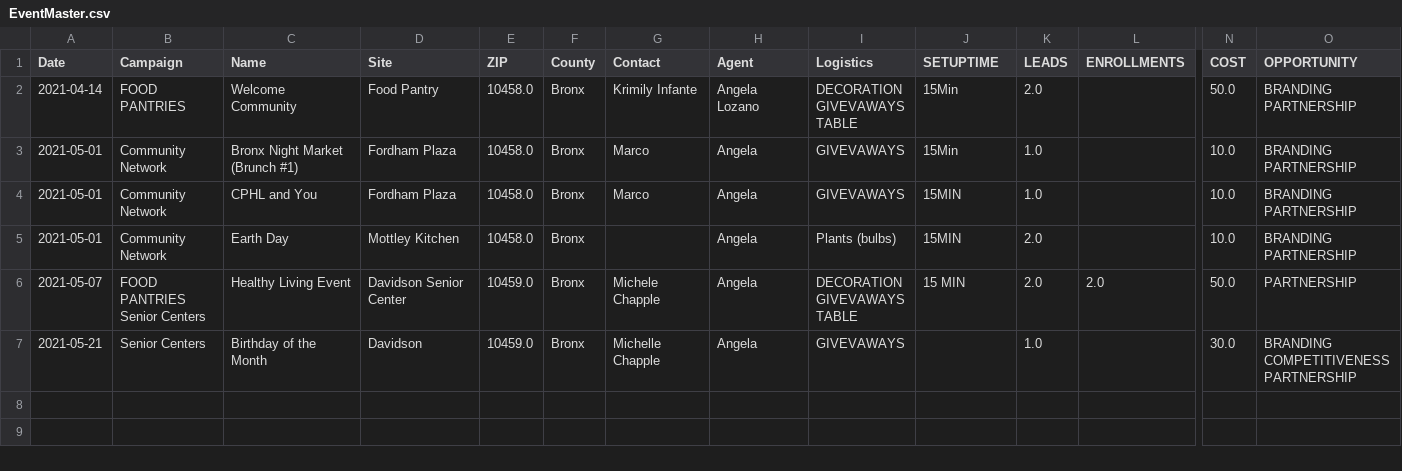
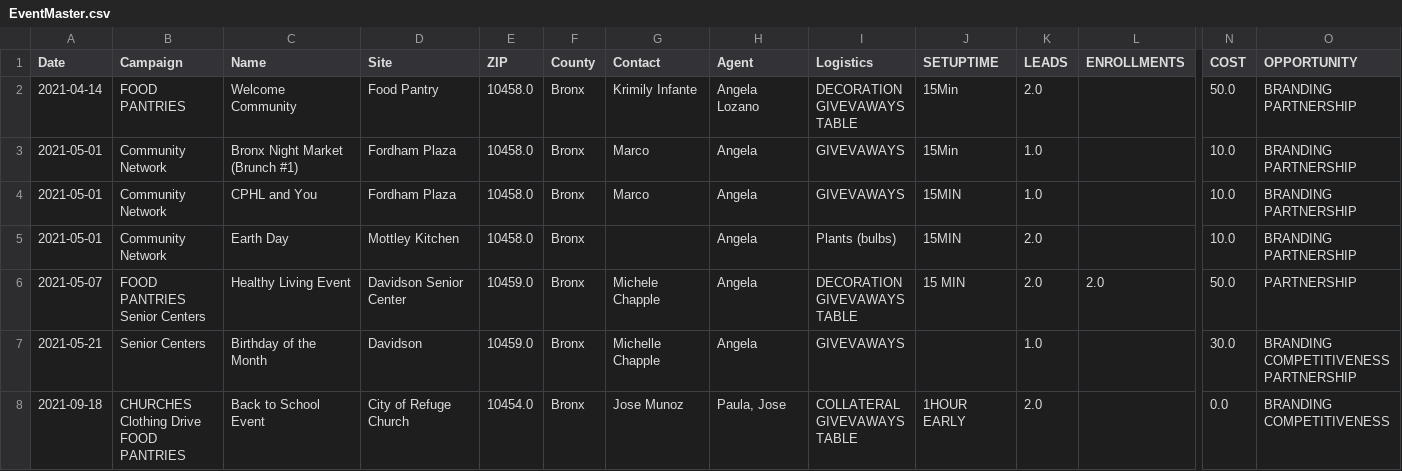
Before and after one commit to jimcphl/project1, a CSV file: EventMaster.csv, drawn as a sheet; only a part is shown, gaps mark what is left out; rows hold the shown columns only; ↵ is a line break in a cell; the diff names each change by its address in the sheet, - before the commit and + after, or states it on an @@ line.

Commit message:
Add files via upload

```diff
--- a/EventMaster.csv
+++ b/EventMaster.csv
+row 8: 2021-09-18 | CHURCHES ↵ Clothing Drive ↵ FOOD PANTRIES | Back to School Event | City of Refuge Church | 10454.0 | Bronx | Jose Munoz | Paula, Jose | COLLATERAL ↵ GIVEVAWAYS ↵ TABLE | 1HOUR EARLY | 2.0 |  | 0.0 | BRANDING ↵ COMPETITIVENESS
```
